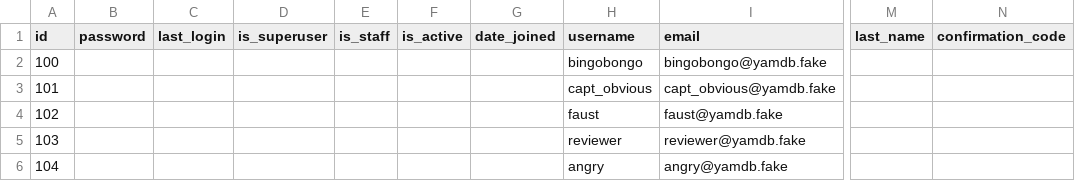
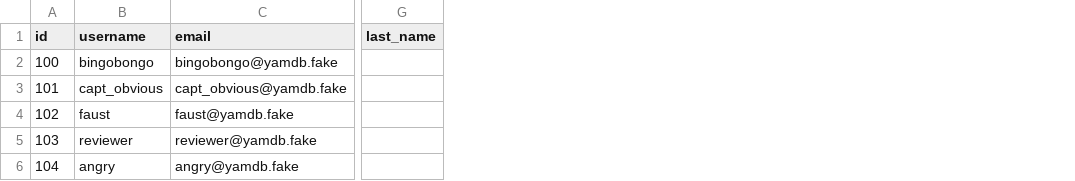
Before and after one commit to RomanPodoynikov/ReviewBaseAPI, a CSV file: api_yamdb/static/data/users.csv, drawn as a sheet; only a part is shown, gaps mark what is left out; the diff names each change by its address in the sheet, - before the commit and + after, or states it on an @@ line.

```diff
--- a/api_yamdb/static/data/users.csv
+++ b/api_yamdb/static/data/users.csv
-column B (password), empty
-column C (last_login), empty
-column D (is_superuser), empty
-column E (is_staff), empty
-column F (is_active), empty
-column G (date_joined), empty
-column N (confirmation_code), empty
```
Also changed, not shown: api_yamdb/static/data/comments.csv, api_yamdb/static/data/genre_title.csv, 12 other files.
